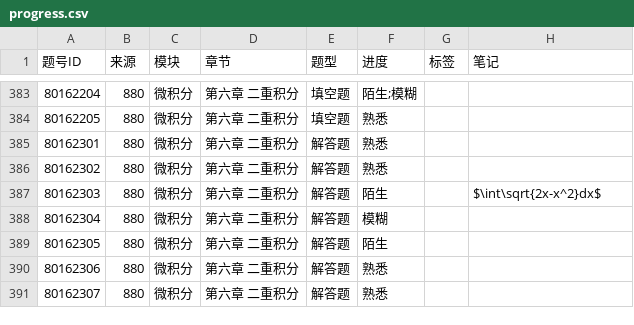
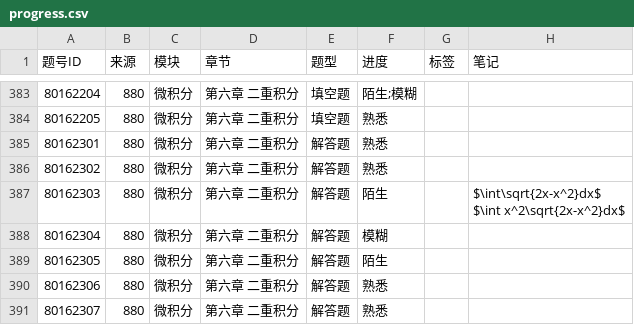
Before and after one commit to gitbuggi/math--, a CSV file: progress.csv, drawn as a sheet; only a part is shown, gaps mark what is left out; ↵ is a line break in a cell; the diff names each change by its address in the sheet, - before the commit and + after, or states it on an @@ line.

Commit message:
Auto update progress via Web UI

```diff
--- a/progress.csv
+++ b/progress.csv
-H387 (笔记): $\int\sqrt{2x-x^2}dx$
+H387 (笔记): $\int\sqrt{2x-x^2}dx$ ↵ $\int x^2\sqrt{2x-x^2}dx$
```
